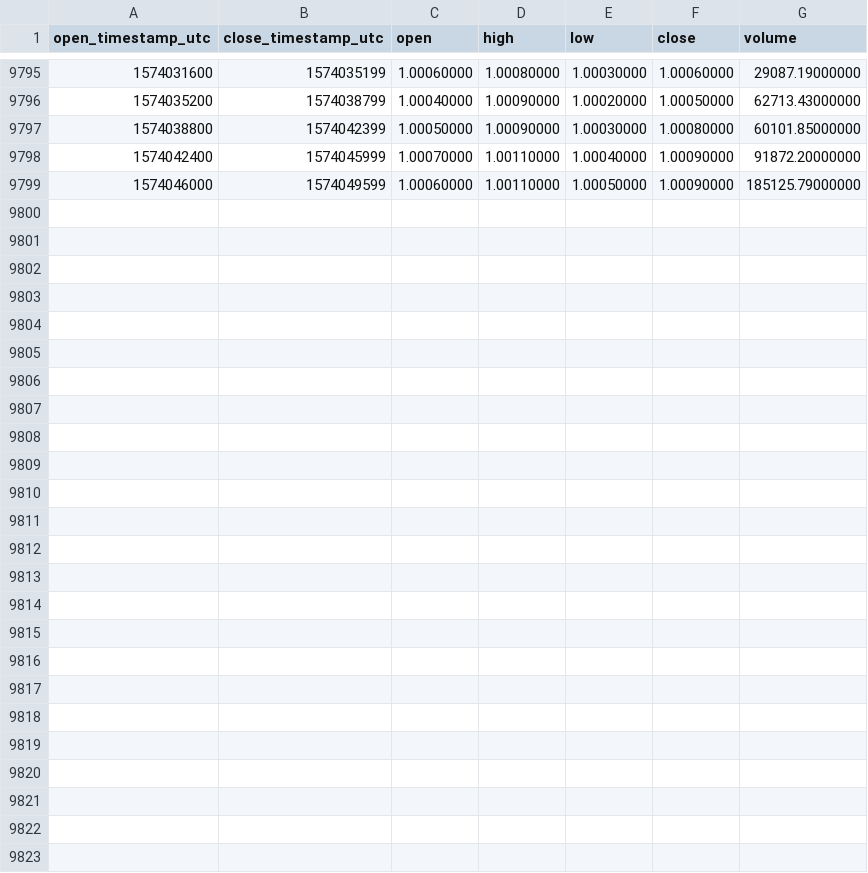
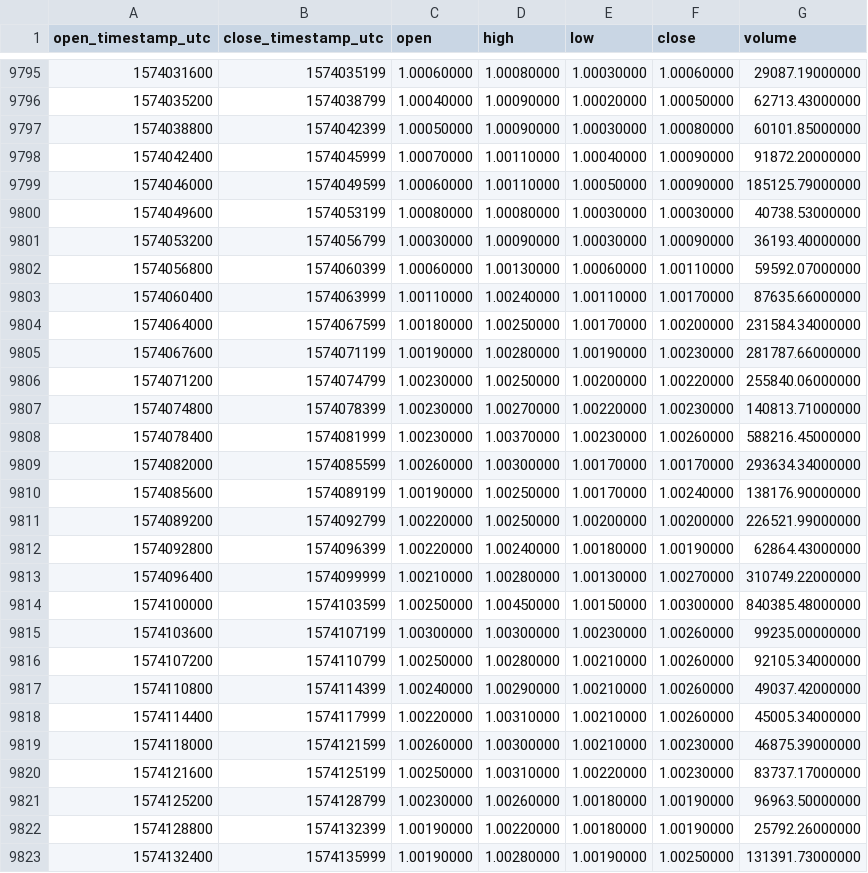
Before and after one commit to cryptobigbro/binance-PAXUSDT, a CSV file: binance-PAXUSDT-1h.csv, drawn as a sheet; only a part is shown, gaps mark what is left out; the diff names each change by its address in the sheet, - before the commit and + after, or states it on an @@ line.

Commit message:
Update OHLCV data.

```diff
--- a/binance-PAXUSDT-1h.csv
+++ b/binance-PAXUSDT-1h.csv
+row 9800: 1574049600 | 1574053199 | 1.00080000 | 1.00080000 | 1.00030000 | 1.00030000 | 40738.53000000
+row 9801: 1574053200 | 1574056799 | 1.00030000 | 1.00090000 | 1.00030000 | 1.00090000 | 36193.40000000
+row 9802: 1574056800 | 1574060399 | 1.00060000 | 1.00130000 | 1.00060000 | 1.00110000 | 59592.07000000
+row 9803: 1574060400 | 1574063999 | 1.00110000 | 1.00240000 | 1.00110000 | 1.00170000 | 87635.66000000
+row 9804: 1574064000 | 1574067599 | 1.00180000 | 1.00250000 | 1.00170000 | 1.00200000 | 231584.34000000
+row 9805: 1574067600 | 1574071199 | 1.00190000 | 1.00280000 | 1.00190000 | 1.00230000 | 281787.66000000
+row 9806: 1574071200 | 1574074799 | 1.00230000 | 1.00250000 | 1.00200000 | 1.00220000 | 255840.06000000
+row 9807: 1574074800 | 1574078399 | 1.00230000 | 1.00270000 | 1.00220000 | 1.00230000 | 140813.71000000
+row 9808: 1574078400 | 1574081999 | 1.00230000 | 1.00370000 | 1.00230000 | 1.00260000 | 588216.45000000
+row 9809: 1574082000 | 1574085599 | 1.00260000 | 1.00300000 | 1.00170000 | 1.00170000 | 293634.34000000
+row 9810: 1574085600 | 1574089199 | 1.00190000 | 1.00250000 | 1.00170000 | 1.00240000 | 138176.90000000
+row 9811: 1574089200 | 1574092799 | 1.00220000 | 1.00250000 | 1.00200000 | 1.00200000 | 226521.99000000
+row 9812: 1574092800 | 1574096399 | 1.00220000 | 1.00240000 | 1.00180000 | 1.00190000 | 62864.43000000
+row 9813: 1574096400 | 1574099999 | 1.00210000 | 1.00280000 | 1.00130000 | 1.00270000 | 310749.22000000
+row 9814: 1574100000 | 1574103599 | 1.00250000 | 1.00450000 | 1.00150000 | 1.00300000 | 840385.48000000
+row 9815: 1574103600 | 1574107199 | 1.00300000 | 1.00300000 | 1.00230000 | 1.00260000 | 99235.00000000
+row 9816: 1574107200 | 1574110799 | 1.00250000 | 1.00280000 | 1.00210000 | 1.00260000 | 92105.34000000
+row 9817: 1574110800 | 1574114399 | 1.00240000 | 1.00290000 | 1.00210000 | 1.00260000 | 49037.42000000
+row 9818: 1574114400 | 1574117999 | 1.00220000 | 1.00310000 | 1.00210000 | 1.00260000 | 45005.34000000
+row 9819: 1574118000 | 1574121599 | 1.00260000 | 1.00300000 | 1.00210000 | 1.00230000 | 46875.39000000
+row 9820: 1574121600 | 1574125199 | 1.00250000 | 1.00310000 | 1.00220000 | 1.00230000 | 83737.17000000
+row 9821: 1574125200 | 1574128799 | 1.00230000 | 1.00260000 | 1.00180000 | 1.00190000 | 96963.50000000
+row 9822: 1574128800 | 1574132399 | 1.00190000 | 1.00220000 | 1.00180000 | 1.00190000 | 25792.26000000
+row 9823: 1574132400 | 1574135999 | 1.00190000 | 1.00280000 | 1.00190000 | 1.00250000 | 131391.73000000
```
Also changed, not shown: binance-PAXUSDT-1d.csv.
